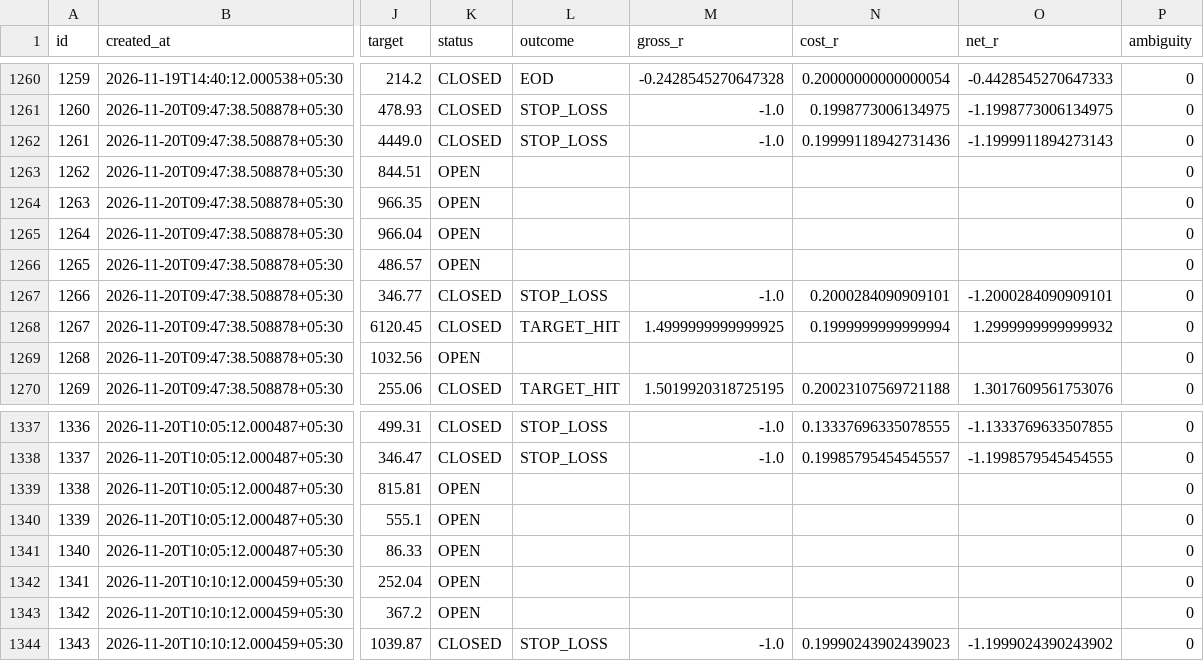
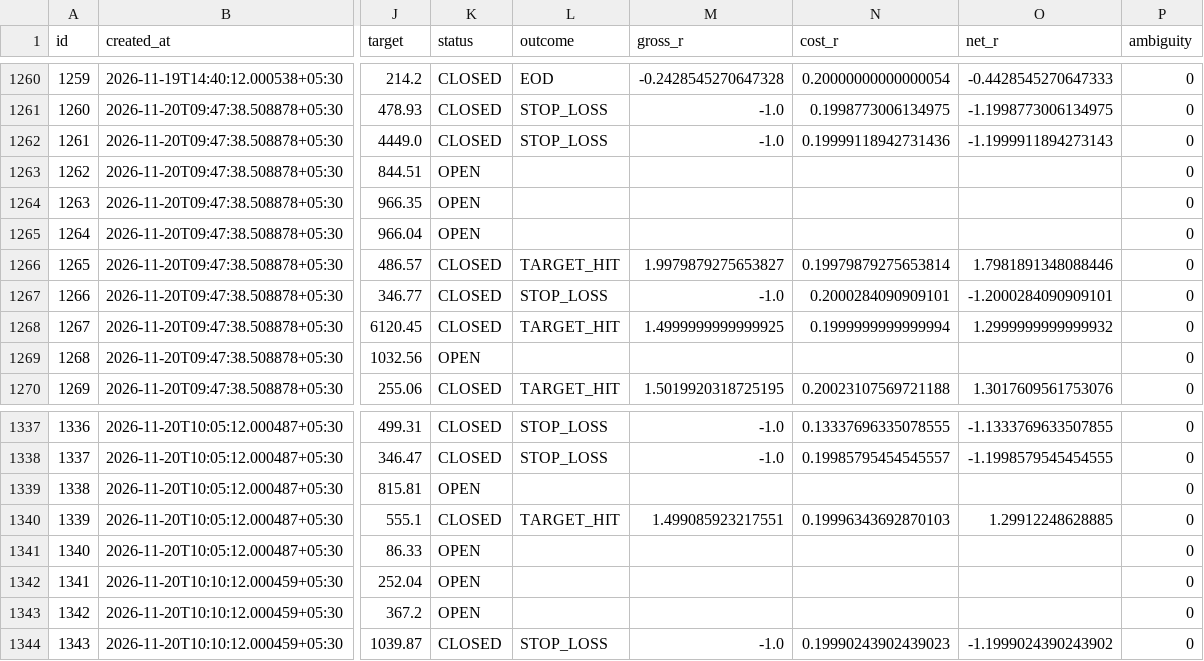
Before and after one commit to mahakalstay-coder/bharat-intraday-scout, a CSV file: reports/four_header_ledger.csv, drawn as a sheet; only a part is shown, gaps mark what is left out; the diff covers the shown part only; the diff names each change by its address in the sheet, - before the commit and + after, or states it on an @@ line.

```diff
--- a/reports/four_header_ledger.csv
+++ b/reports/four_header_ledger.csv
-K1266 (status): OPEN
+K1266 (status): CLOSED
-L1266 (outcome): (empty)
+L1266 (outcome): TARGET_HIT
-M1266 (gross_r): (empty)
+M1266 (gross_r): 1.9979879275653827
-N1266 (cost_r): (empty)
+N1266 (cost_r): 0.19979879275653814
-O1266 (net_r): (empty)
+O1266 (net_r): 1.7981891348088446
-K1340 (status): OPEN
+K1340 (status): CLOSED
-L1340 (outcome): (empty)
+L1340 (outcome): TARGET_HIT
-M1340 (gross_r): (empty)
+M1340 (gross_r): 1.499085923217551
-N1340 (cost_r): (empty)
+N1340 (cost_r): 0.19996343692870103
-O1340 (net_r): (empty)
+O1340 (net_r): 1.29912248628885
```
Also changed, not shown: 12 added rows and 16 edited cells elsewhere in this file, 5 other files.
